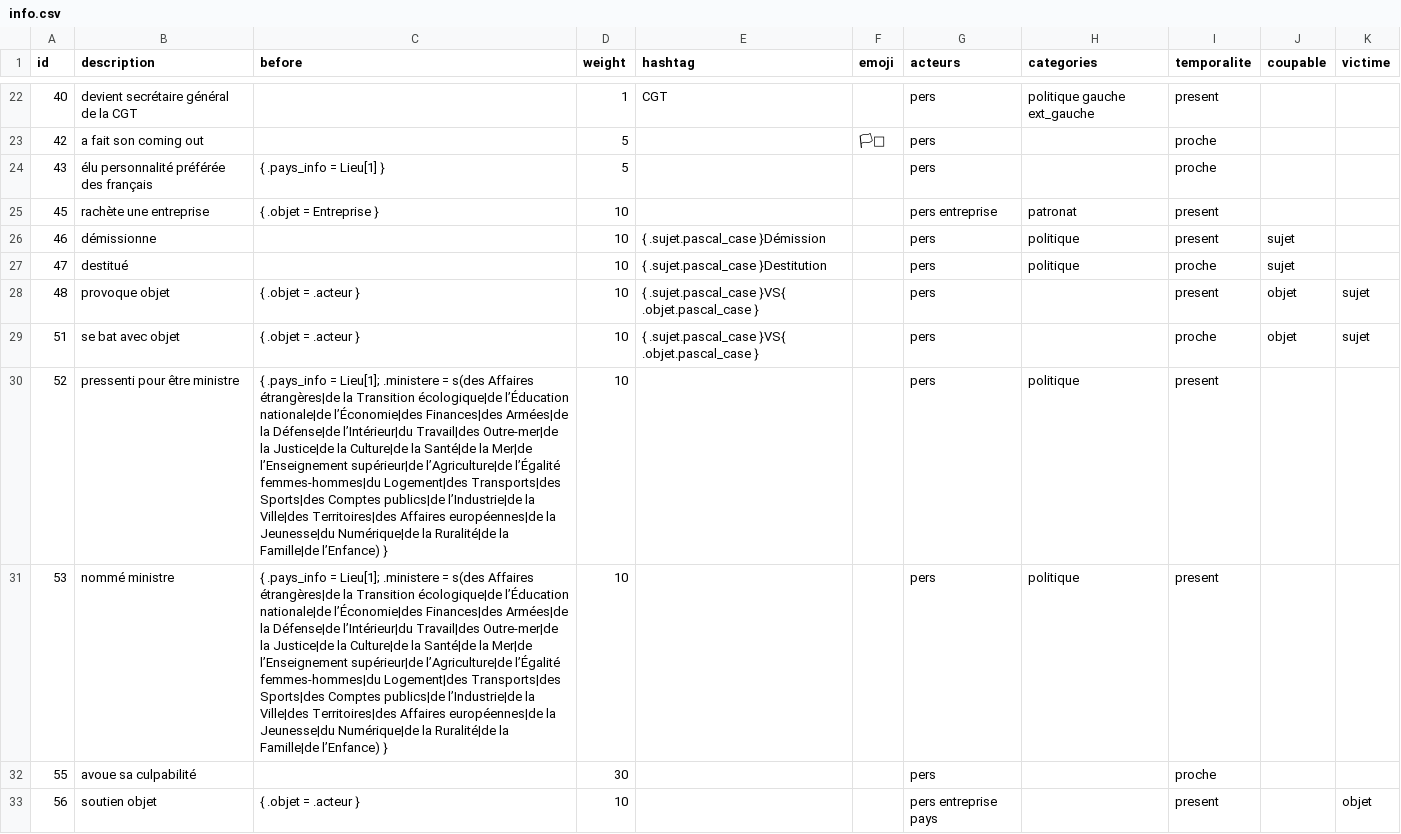
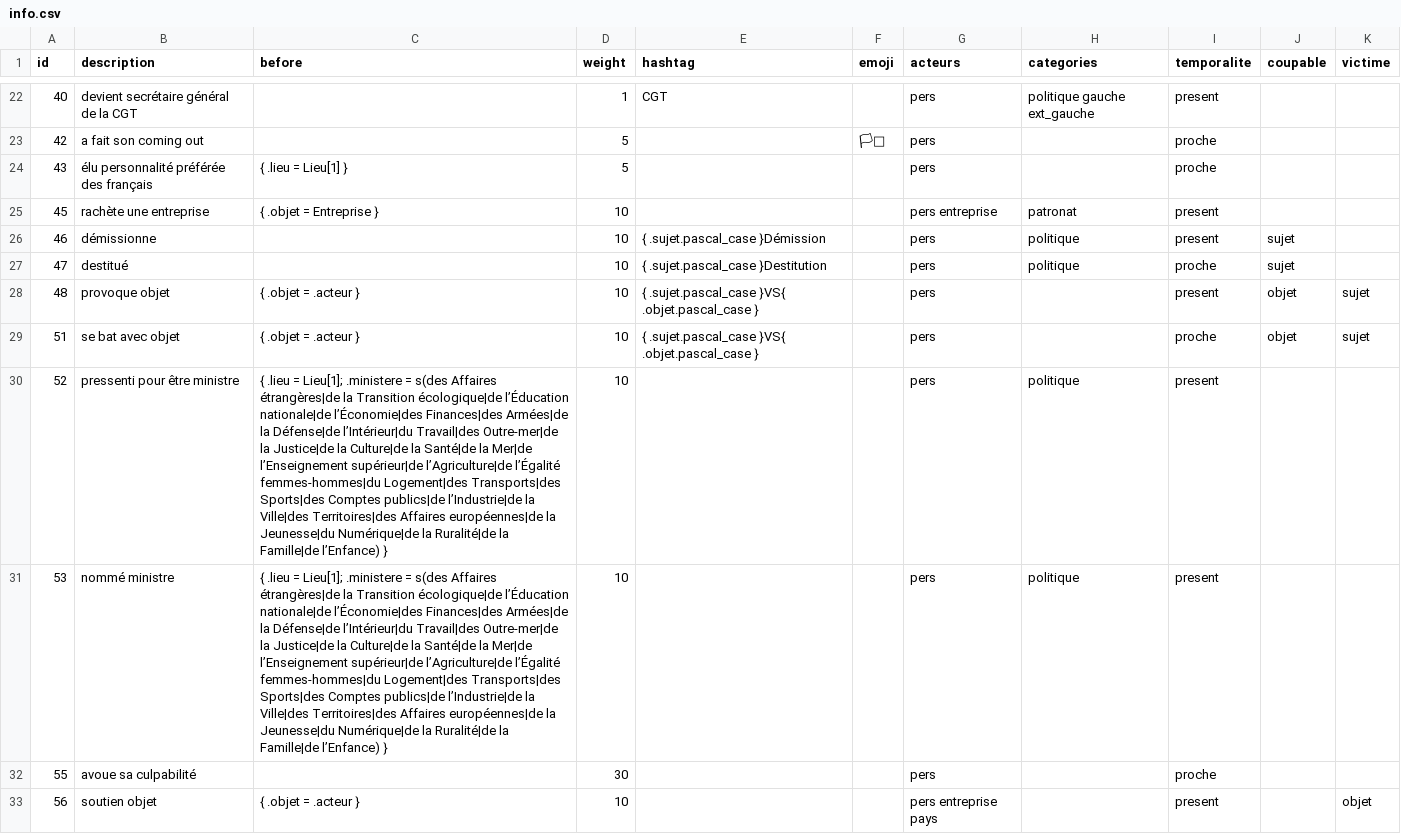
Before and after one commit to AlexieVQ/FlashNewsBot, a CSV file: regles/info.csv, drawn as a sheet; only a part is shown, gaps mark what is left out; the diff names each change by its address in the sheet, - before the commit and + after, or states it on an @@ line.

```diff
--- a/regles/info.csv
+++ b/regles/info.csv
-C24 (before): { .pays_info = Lieu[1] }
+C24 (before): { .lieu = Lieu[1] }
-C30:C31 (before): { .pays_info = Lieu[1];…
+C30:C31 (before): { .lieu = Lieu[1];…
```
Also changed, not shown: regles/struct_decla.csv, 13 other files.
